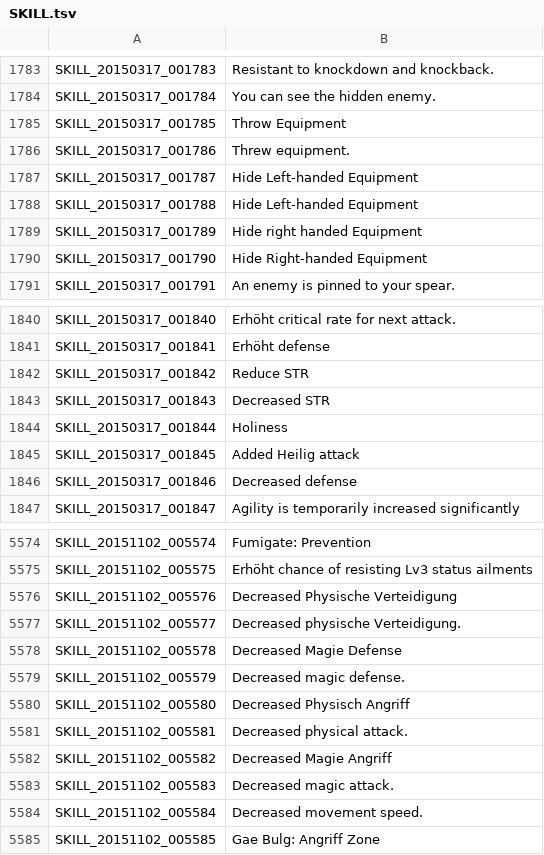
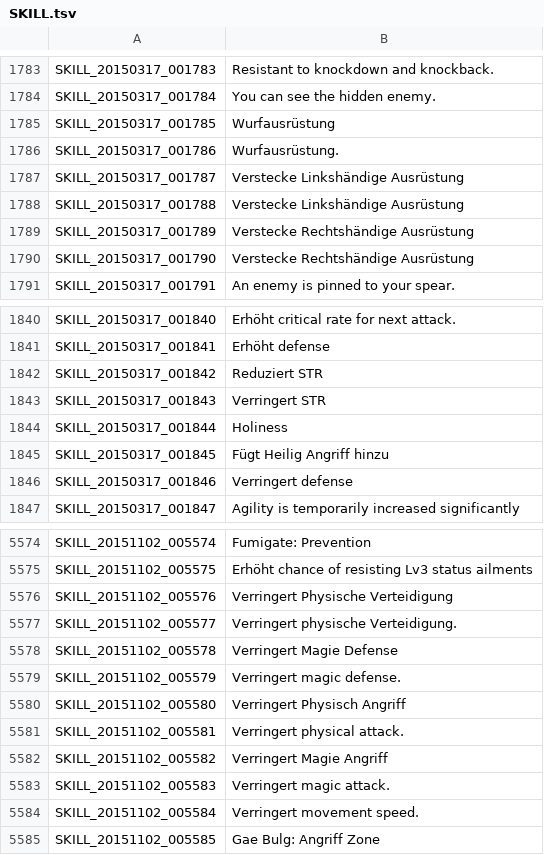
Before and after one commit to Triky313/TreeOfSavior-GermanTranslation, a TSV file: SKILL.tsv, drawn as a sheet; only a part is shown, gaps mark what is left out; the diff covers the shown part only.

```diff
--- a/SKILL.tsv
+++ b/SKILL.tsv
@@ -1784,8 +1784,8 @@ SKILL_20150317_001783	Resistant to knockdown and knockback.
 SKILL_20150317_001784	You can see the hidden enemy.
-SKILL_20150317_001785	Throw Equipment
-SKILL_20150317_001786	Threw equipment.
-SKILL_20150317_001787	Hide Left-handed Equipment
-SKILL_20150317_001788	Hide Left-handed Equipment
-SKILL_20150317_001789	Hide right handed Equipment
-SKILL_20150317_001790	Hide Right-handed Equipment
+SKILL_20150317_001785	Wurfausrüstung
+SKILL_20150317_001786	Wurfausrüstung.
+SKILL_20150317_001787	Verstecke Linkshändige Ausrüstung
+SKILL_20150317_001788	Verstecke Linkshändige Ausrüstung
+SKILL_20150317_001789	Verstecke Rechtshändige Ausrüstung
+SKILL_20150317_001790	Verstecke Rechtshändige Ausrüstung
 SKILL_20150317_001791	An enemy is pinned to your spear.
@@ -1841,7 +1841,7 @@ SKILL_20150317_001840	Erhöht critical rate for next attack.
 SKILL_20150317_001841	Erhöht defense
-SKILL_20150317_001842	Reduce STR
-SKILL_20150317_001843	Decreased STR
+SKILL_20150317_001842	Reduziert STR
+SKILL_20150317_001843	Verringert STR
 SKILL_20150317_001844	Holiness
-SKILL_20150317_001845	Added Heilig attack
-SKILL_20150317_001846	Decreased defense
+SKILL_20150317_001845	Fügt Heilig Angriff hinzu
+SKILL_20150317_001846	Verringert defense
 SKILL_20150317_001847	Agility is temporarily increased significantly
@@ -5575,11 +5575,11 @@ SKILL_20151102_005574	Fumigate: Prevention
 SKILL_20151102_005575	Erhöht chance of resisting Lv3 status ailments
-SKILL_20151102_005576	Decreased Physische Verteidigung
-SKILL_20151102_005577	Decreased physische Verteidigung.
-SKILL_20151102_005578	Decreased Magie Defense
-SKILL_20151102_005579	Decreased magic defense.
-SKILL_20151102_005580	Decreased Physisch Angriff
-SKILL_20151102_005581	Decreased physical attack.
-SKILL_20151102_005582	Decreased Magie Angriff
-SKILL_20151102_005583	Decreased magic attack.
-SKILL_20151102_005584	Decreased movement speed.
+SKILL_20151102_005576	Verringert Physische Verteidigung
+SKILL_20151102_005577	Verringert physische Verteidigung.
+SKILL_20151102_005578	Verringert Magie Defense
+SKILL_20151102_005579	Verringert magic defense.
+SKILL_20151102_005580	Verringert Physisch Angriff
+SKILL_20151102_005581	Verringert physical attack.
+SKILL_20151102_005582	Verringert Magie Angriff
+SKILL_20151102_005583	Verringert magic attack.
+SKILL_20151102_005584	Verringert movement speed.
 SKILL_20151102_005585	Gae Bulg: Angriff Zone
```
Also changed, not shown: 64 edited cells elsewhere in this file, ITEM.tsv, UI.tsv, 1 other file.
